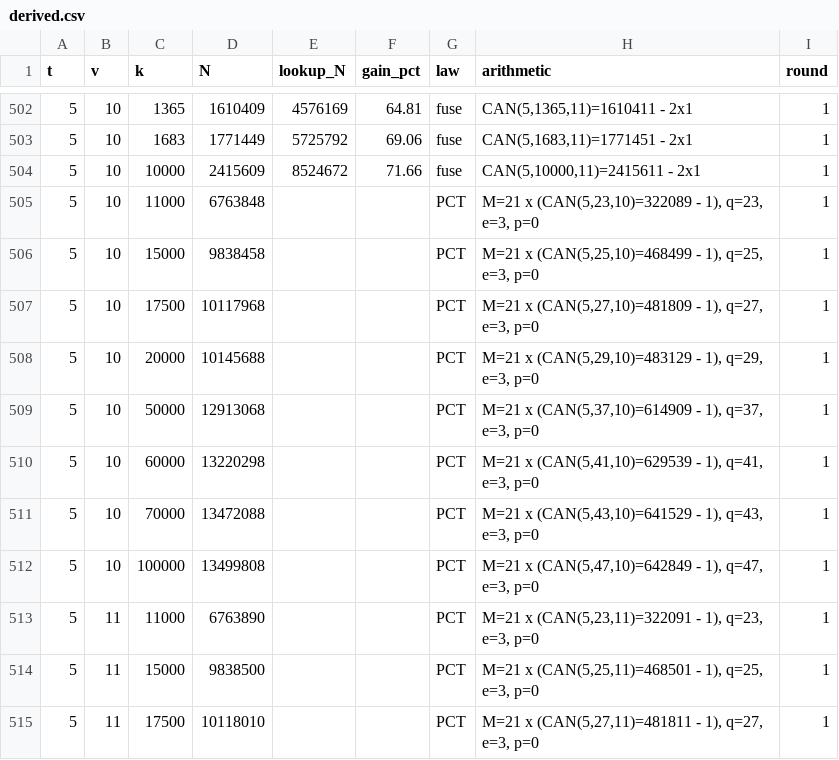
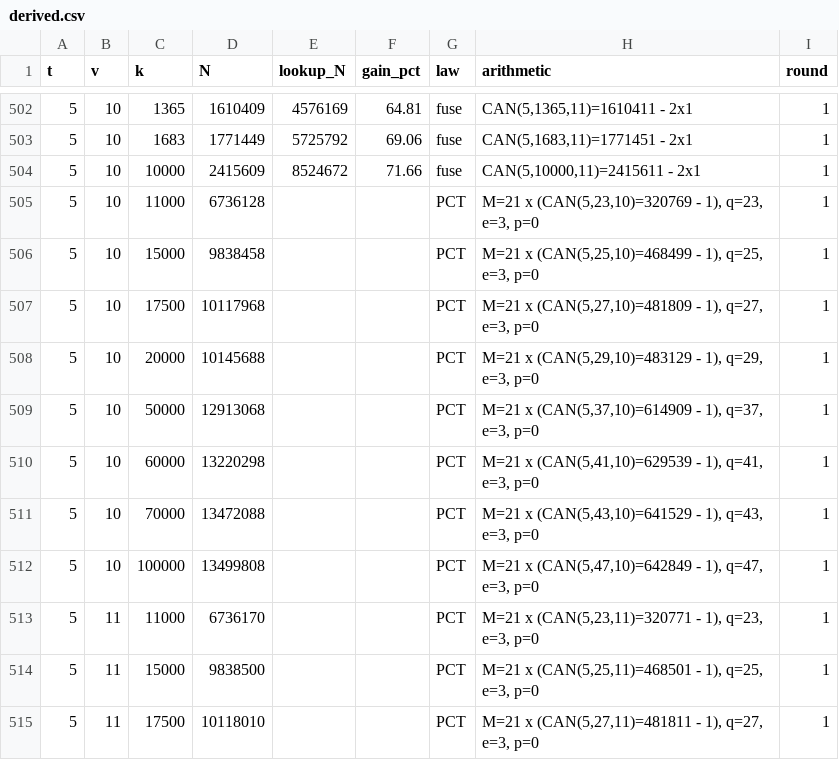
Before and after one commit to arhancanli/ca-tools, a CSV file: table/derived.csv, drawn as a sheet; only a part is shown, gaps mark what is left out.

```diff
--- a/table/derived.csv
+++ b/table/derived.csv
@@ -504,3 +504,3 @@ t,v,k,N,lookup_N,gain_pct,law,arithmetic,round
 5,10,10000,2415609,8524672,71.66,fuse,"CAN(5,10000,11)=2415611 - 2x1",1
-5,10,11000,6763848,,,PCT,"M=21 x (CAN(5,23,10)=322089 - 1), q=23, e=3, p=0",1
+5,10,11000,6736128,,,PCT,"M=21 x (CAN(5,23,10)=320769 - 1), q=23, e=3, p=0",1
 5,10,15000,9838458,,,PCT,"M=21 x (CAN(5,25,10)=468499 - 1), q=25, e=3, p=0",1
@@ -512,3 +512,3 @@ t,v,k,N,lookup_N,gain_pct,law,arithmetic,round
 5,10,100000,13499808,,,PCT,"M=21 x (CAN(5,47,10)=642849 - 1), q=47, e=3, p=0",1
-5,11,11000,6763890,,,PCT,"M=21 x (CAN(5,23,11)=322091 - 1), q=23, e=3, p=0",1
+5,11,11000,6736170,,,PCT,"M=21 x (CAN(5,23,11)=320771 - 1), q=23, e=3, p=0",1
 5,11,15000,9838500,,,PCT,"M=21 x (CAN(5,25,11)=468501 - 1), q=25, e=3, p=0",1
```
Also changed, not shown: table/MANIFEST.csv, 14 other files.
